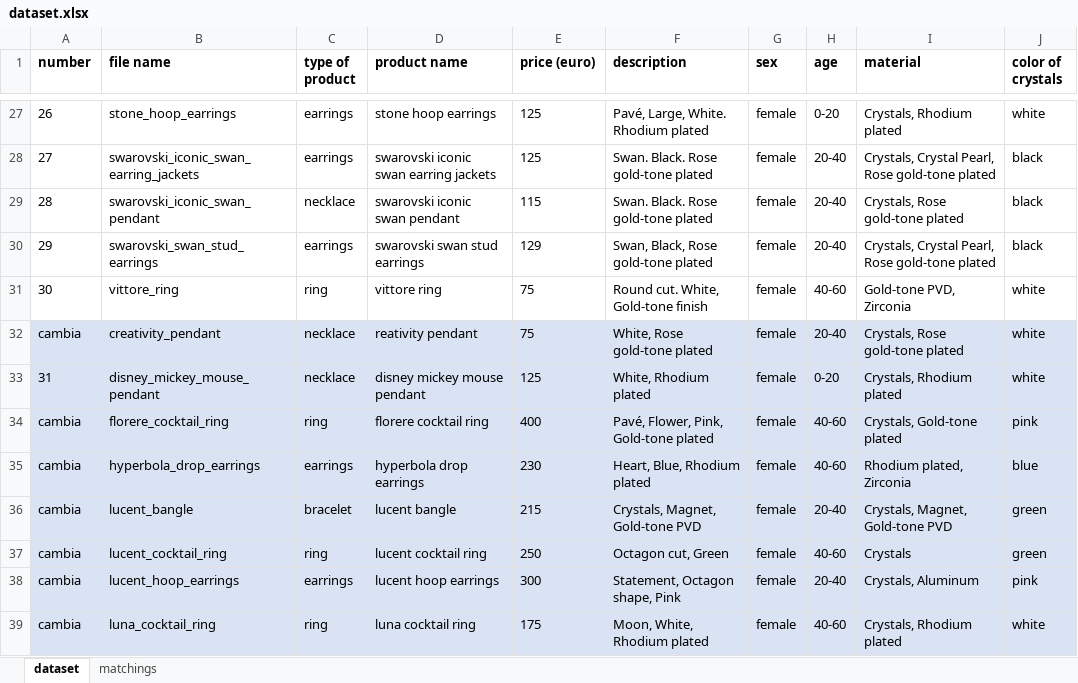
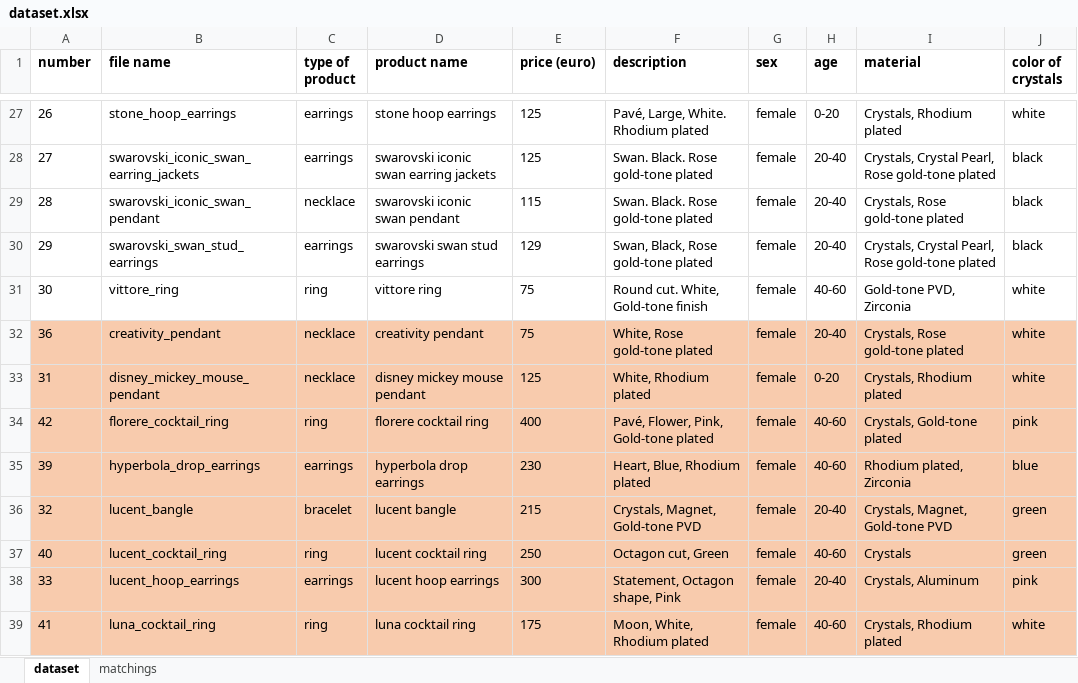
Before and after one commit to NaoNexus/ChallengeNao24, an Excel workbook: coding/dataset/dataset.xlsx, sheet dataset, drawn as a sheet; only a part is shown, gaps mark what is left out; values as stored, in another font and other column widths than the file's, no borders; the diff covers the shown part only; the diff names each change by its address in the sheet, - before the commit and + after, or states it on an @@ line.

Commit message:
decision tree e dataset

```diff
--- a/coding/dataset/dataset.xlsx (sheet dataset)
+++ b/coding/dataset/dataset.xlsx (sheet dataset)
-A32 (number): cambia
+A32 (number): 36
-A32:J39 fill: #DAE3F3
+A32:J39 fill: #F8CBAD
-D32 (product name): reativity pendant
+D32 (product name): creativity pendant
-A34 (number): cambia
+A34 (number): 42
-A35 (number): cambia
+A35 (number): 39
-A36 (number): cambia
+A36 (number): 32
-A37 (number): cambia
+A37 (number): 40
-A38 (number): cambia
+A38 (number): 33
-A39 (number): cambia
+A39 (number): 41
```
Also changed, not shown: 4 edited cells and cell formats elsewhere in this sheet, 1 other file.
